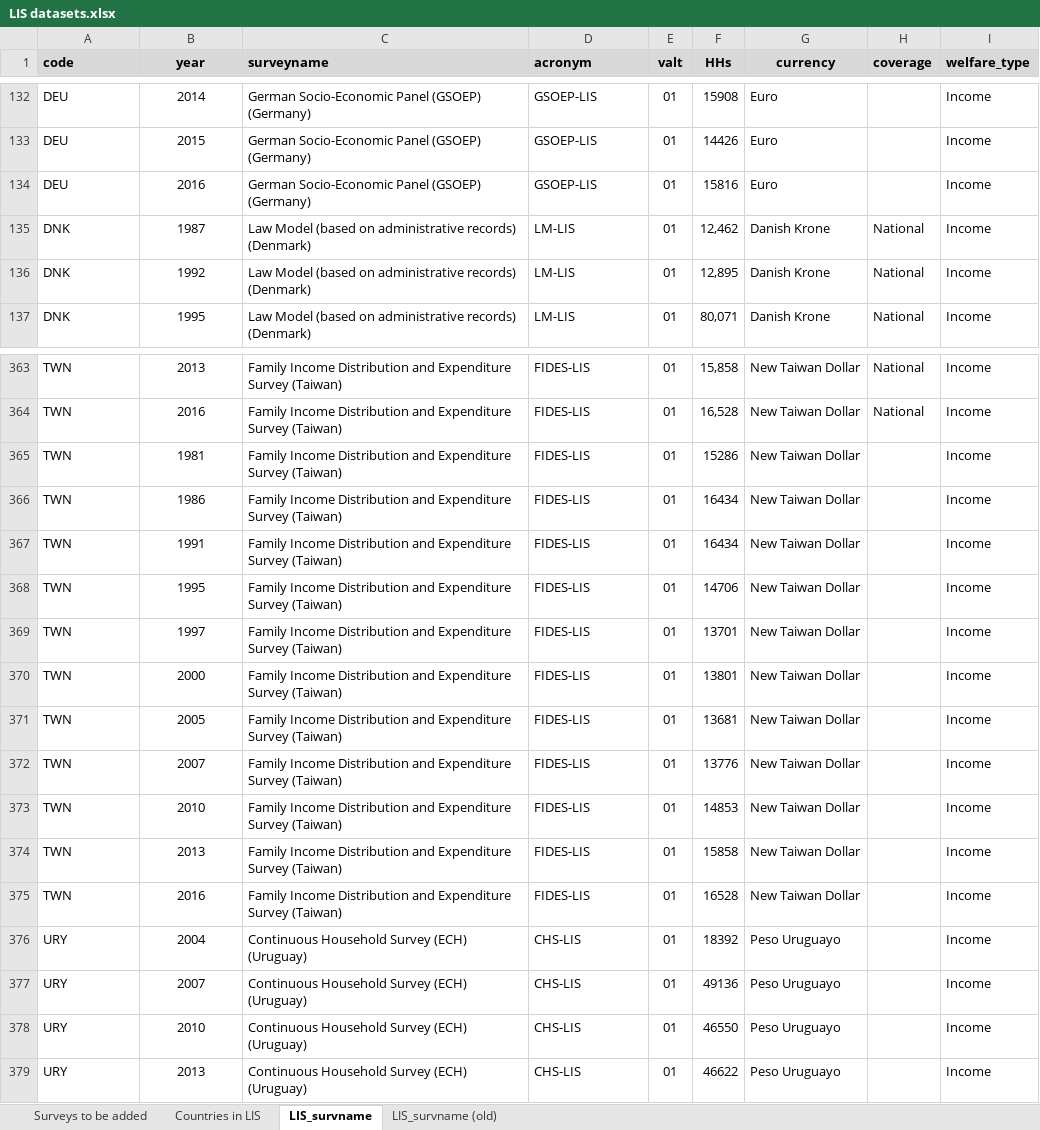
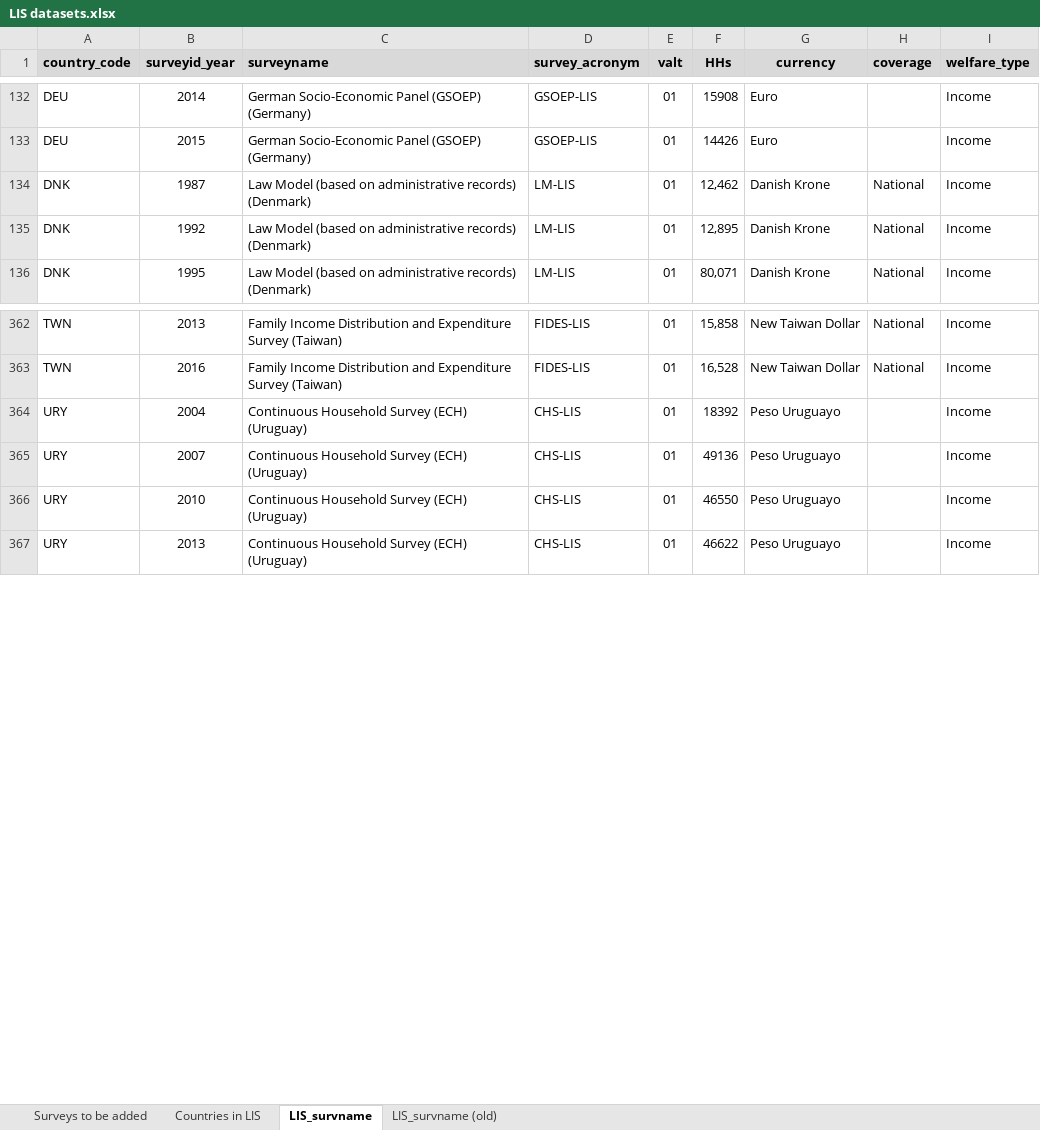
Before and after one commit to GPID-WB/LIS_data, an Excel workbook: 02.data/_aux/LIS datasets.xlsx, sheet LIS_survname, drawn as a sheet; only a part is shown, gaps mark what is left out; values as stored, in another font and other column widths than the file's, no borders; the diff names each change by its address in the sheet, - before the commit and + after, or states it on an @@ line.

Commit message:
update excel file

```diff
--- a/02.data/_aux/LIS datasets.xlsx (sheet LIS_survname)
+++ b/02.data/_aux/LIS datasets.xlsx (sheet LIS_survname)
-A1: code
+A1: country_code
-B1: year
+B1: surveyid_year
-D1: acronym
+D1: survey_acronym
-row 134: DEU | 2016 | German Socio-Economic Panel (GSOEP) (Germany) | GSOEP-LIS | 01 | 15816 | Euro |  | Income
-row 365: TWN | 1981 | Family Income Distribution and Expenditure Survey (Taiwan) | FIDES-LIS | 01 | 15286 | New Taiwan Dollar |  | Income
-row 366: TWN | 1986 | Family Income Distribution and Expenditure Survey (Taiwan) | FIDES-LIS | 01 | 16434 | New Taiwan Dollar |  | Income
-row 367: TWN | 1991 | Family Income Distribution and Expenditure Survey (Taiwan) | FIDES-LIS | 01 | 16434 | New Taiwan Dollar |  | Income
-row 368: TWN | 1995 | Family Income Distribution and Expenditure Survey (Taiwan) | FIDES-LIS | 01 | 14706 | New Taiwan Dollar |  | Income
-row 369: TWN | 1997 | Family Income Distribution and Expenditure Survey (Taiwan) | FIDES-LIS | 01 | 13701 | New Taiwan Dollar |  | Income
-row 370: TWN | 2000 | Family Income Distribution and Expenditure Survey (Taiwan) | FIDES-LIS | 01 | 13801 | New Taiwan Dollar |  | Income
-row 371: TWN | 2005 | Family Income Distribution and Expenditure Survey (Taiwan) | FIDES-LIS | 01 | 13681 | New Taiwan Dollar |  | Income
-row 372: TWN | 2007 | Family Income Distribution and Expenditure Survey (Taiwan) | FIDES-LIS | 01 | 13776 | New Taiwan Dollar |  | Income
-row 373: TWN | 2010 | Family Income Distribution and Expenditure Survey (Taiwan) | FIDES-LIS | 01 | 14853 | New Taiwan Dollar |  | Income
-row 374: TWN | 2013 | Family Income Distribution and Expenditure Survey (Taiwan) | FIDES-LIS | 01 | 15858 | New Taiwan Dollar |  | Income
-row 375: TWN | 2016 | Family Income Distribution and Expenditure Survey (Taiwan) | FIDES-LIS | 01 | 16528 | New Taiwan Dollar |  | Income
```
